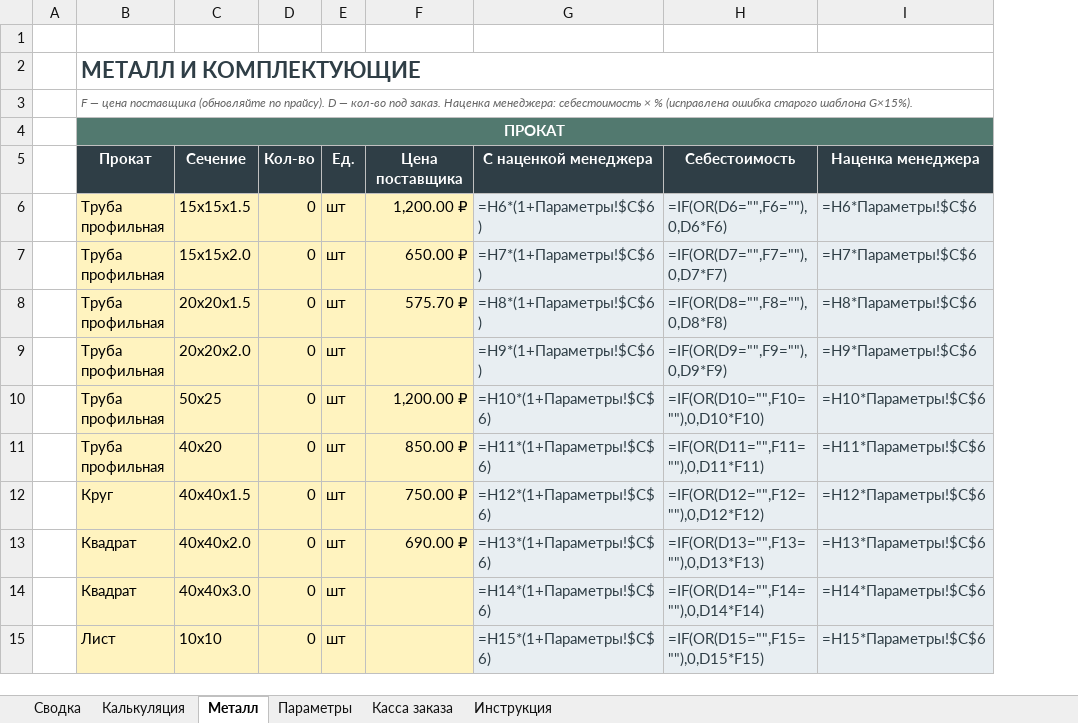
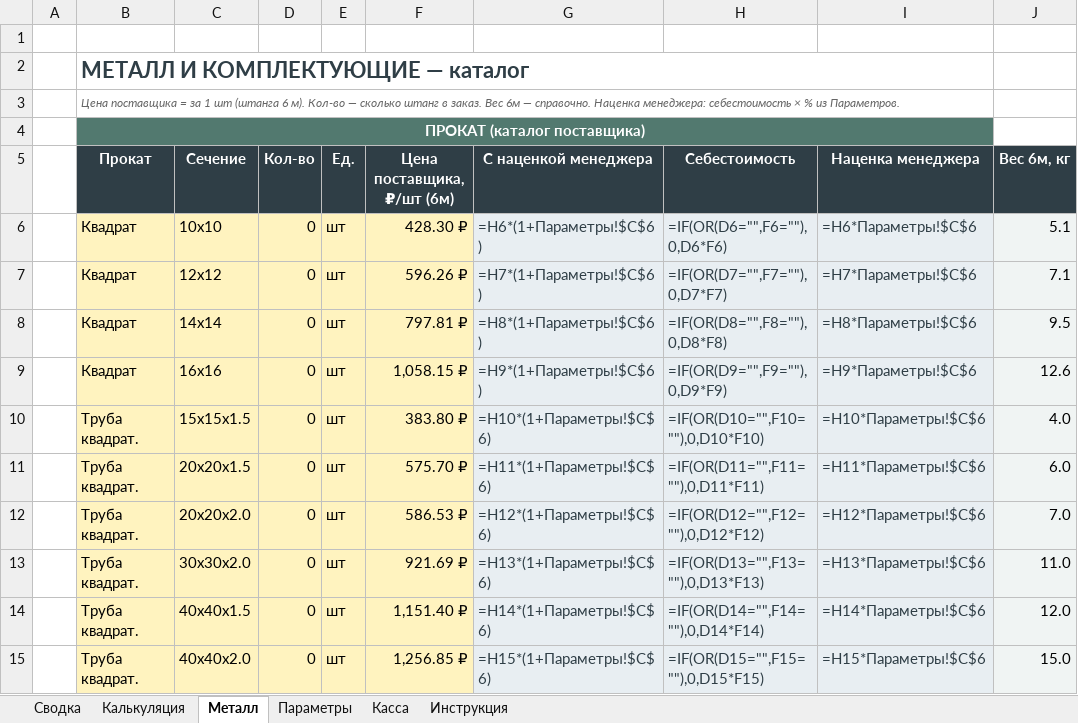
Before and after one commit to annashhe/cenzyk-art, an Excel workbook: templates/Калькуляция_проект_v1.xlsx, sheet Металл, drawn as a sheet; only a part is shown; values as stored, in another font and other column widths than the file's, no borders; formulas without a stored value are shown as written; the diff covers the shown part only; the diff names each change by its address in the sheet, - before the commit and + after, or states it on an @@ line.

```diff
--- a/templates/Калькуляция_проект_v1.xlsx (sheet Металл)
+++ b/templates/Калькуляция_проект_v1.xlsx (sheet Металл)
-sheet tab: Касса заказа
+sheet tab: Касса
+column J, rows 5-15: Вес 6м, кг | 5.1 | 7.1 | 9.5 | 12.6 | 4.0 | 6.0 | 7.0 | 11.0 | 12.0 | 15.0
-B2: МЕТАЛЛ И КОМПЛЕКТУЮЩИЕ
+B2: МЕТАЛЛ И КОМПЛЕКТУЮЩИЕ — каталог
-B3: F — цена поставщика (обновляйте по прайсу). D — кол-во под заказ. Наценка менеджера: себестоимость × % (исправлена ошибка старого шаблона G×15%).
+B3: Цена поставщика = за 1 шт (штанга 6 м). Кол-во — сколько штанг в заказ. Вес 6м — справочно. Наценка менеджера: себестоимость × % из Параметров.
-B4: ПРОКАТ
+B4: ПРОКАТ (каталог поставщика)
-F5: Цена поставщика
+F5: Цена поставщика, ₽/шт (6м)
-B6:B9: Труба профильная
+B6:B9: Квадрат
-C6: 15х15х1.5
+C6: 10х10
-F6: 1,200.00 ₽
+F6: 428.30 ₽
-C7: 15х15х2.0
+C7: 12х12
-F7: 650.00 ₽
+F7: 596.26 ₽
-C8: 20х20х1.5
+C8: 14х14
-F8: 575.70 ₽
+F8: 797.81 ₽
-C9: 20х20х2.0
+C9: 16х16
-F9: (empty)
+F9: 1,058.15 ₽
-B10:B11: Труба профильная
+B10:B11: Труба квадрат.
-C10: 50х25
+C10: 15х15х1.5
-F10: 1,200.00 ₽
+F10: 383.80 ₽
-C11: 40х20
+C11: 20х20х1.5
-F11: 850.00 ₽
+F11: 575.70 ₽
-B12: Круг
+B12: Труба квадрат.
-C12: 40х40х1.5
+C12: 20х20х2.0
-F12: 750.00 ₽
+F12: 586.53 ₽
-B13:B14: Квадрат
+B13:B14: Труба квадрат.
-C13: 40х40х2.0
+C13: 30х30х2.0
-F13: 690.00 ₽
+F13: 921.69 ₽
-C14: 40х40х3.0
+C14: 40х40х1.5
-F14: (empty)
+F14: 1,151.40 ₽
-B15: Лист
+B15: Труба квадрат.
-C15: 10х10
+C15: 40х40х2.0
-F15: (empty)
+F15: 1,256.85 ₽
```
Also changed, not shown: 56 added rows, 22 removed rows, 16 edited cells and cell formats elsewhere in this sheet, sheet Касса, sheet Инструкция, sheet Калькуляция, sheet Сводка, sheet Параметры, 3 other files.
